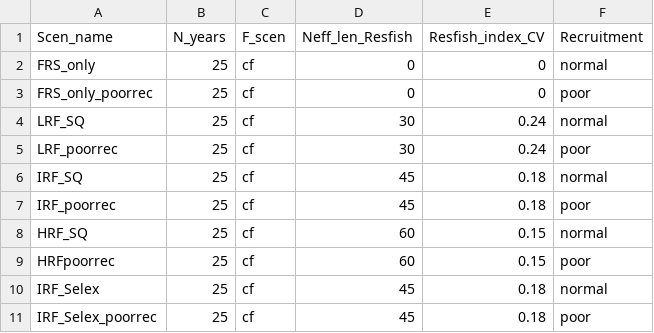
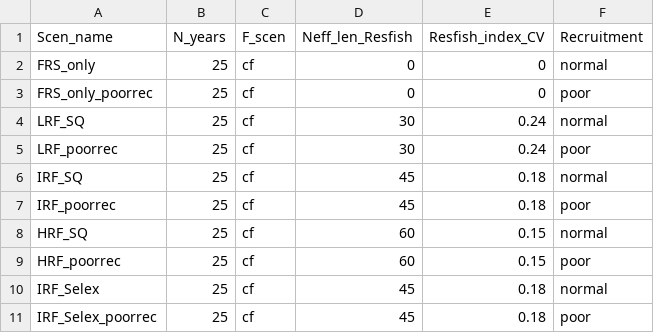
Before and after one commit to PIFSCstockassessments/Opaka_simulation, a CSV file: Inputs/sas.csv, drawn as a sheet.

Commit message:
fix name of hrf_poorrec scenario

```diff
--- a/Inputs/sas.csv
+++ b/Inputs/sas.csv
@@ -8,3 +8,3 @@ IRF_poorrec,25,cf,45,0.18,poor
 HRF_SQ,25,cf,60,0.15,normal
-HRFpoorrec,25,cf,60,0.15,poor
+HRF_poorrec,25,cf,60,0.15,poor
 IRF_Selex,25,cf,45,0.18,normal
```
